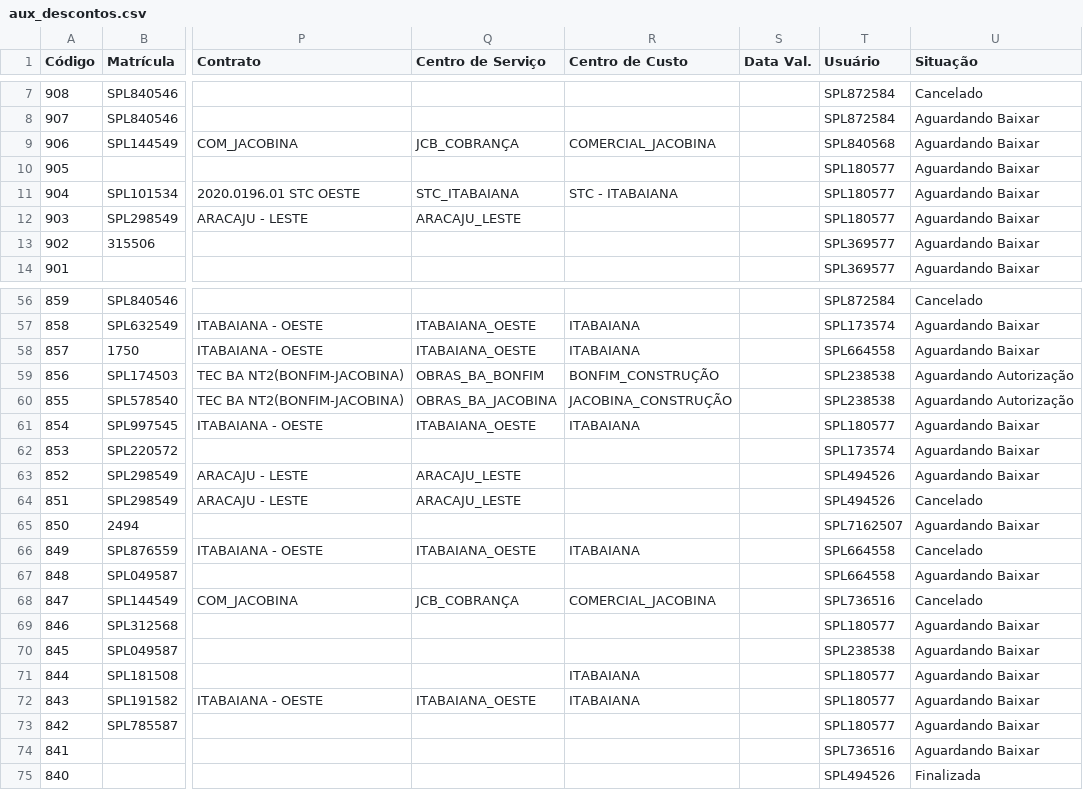
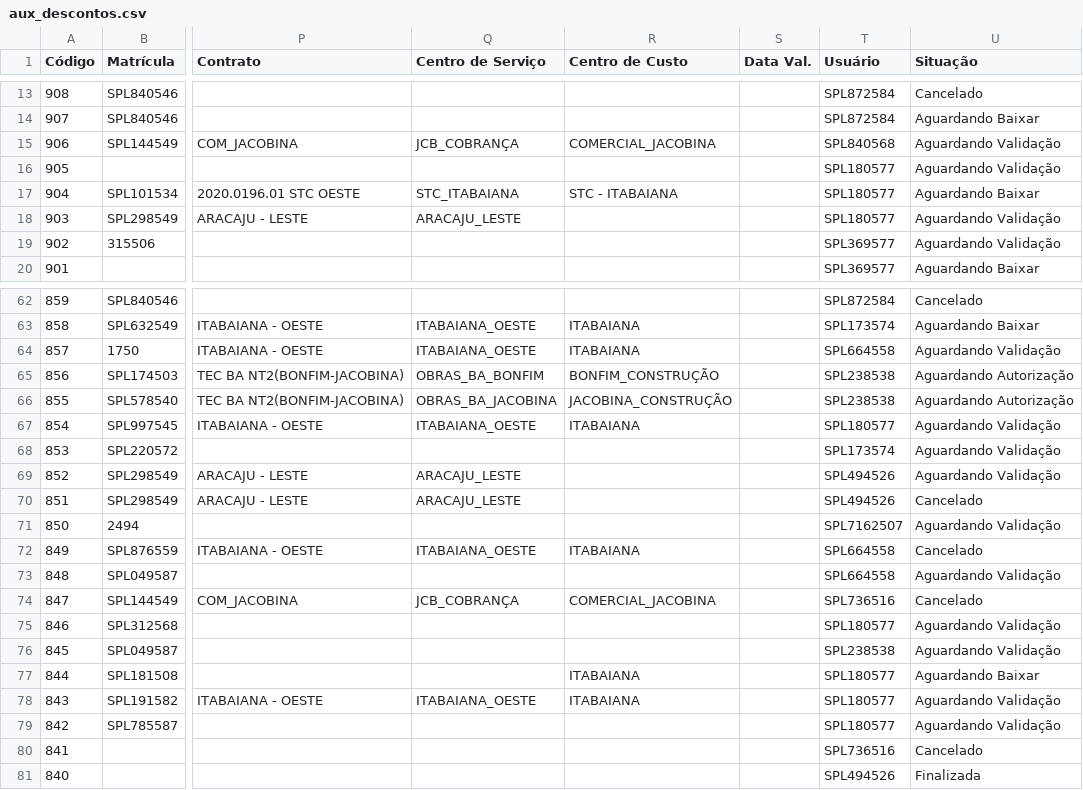
Before and after one commit to Sipel-Construcoes-LTDA/pipelines-python, a CSV file: descontos_seguranca/data/auxiliary/aux_descontos.csv, drawn as a sheet; only a part is shown, gaps mark what is left out; addresses are those after the commit; the diff covers the shown part only; the diff names each change by its address in the sheet, - before the commit and + after, or states it on an @@ line.

```diff
--- a/descontos_seguranca/data/auxiliary/aux_descontos.csv
+++ b/descontos_seguranca/data/auxiliary/aux_descontos.csv
-U15:U16 (Situação): Aguardando Baixar
+U15:U16 (Situação): Aguardando Validação
-U18:U19 (Situação): Aguardando Baixar
+U18:U19 (Situação): Aguardando Validação
-U64 (Situação): Aguardando Baixar
+U64 (Situação): Aguardando Validação
-U67:U69 (Situação): Aguardando Baixar
+U67:U69 (Situação): Aguardando Validação
-U71 (Situação): Aguardando Baixar
+U71 (Situação): Aguardando Validação
-U73 (Situação): Aguardando Baixar
+U73 (Situação): Aguardando Validação
-U75:U76 (Situação): Aguardando Baixar
+U75:U76 (Situação): Aguardando Validação
-U78:U79 (Situação): Aguardando Baixar
+U78:U79 (Situação): Aguardando Validação
-U80 (Situação): Aguardando Baixar
+U80 (Situação): Cancelado
```
Also changed, not shown: 6 added rows and 21 edited cells elsewhere in this file, descontos_seguranca/data/processed/descontos_consolidados.csv, 9 other files.
